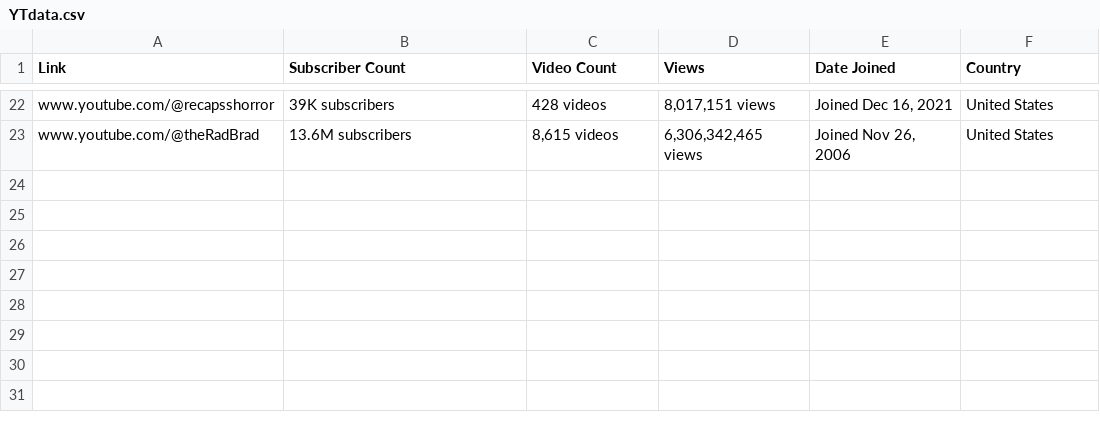
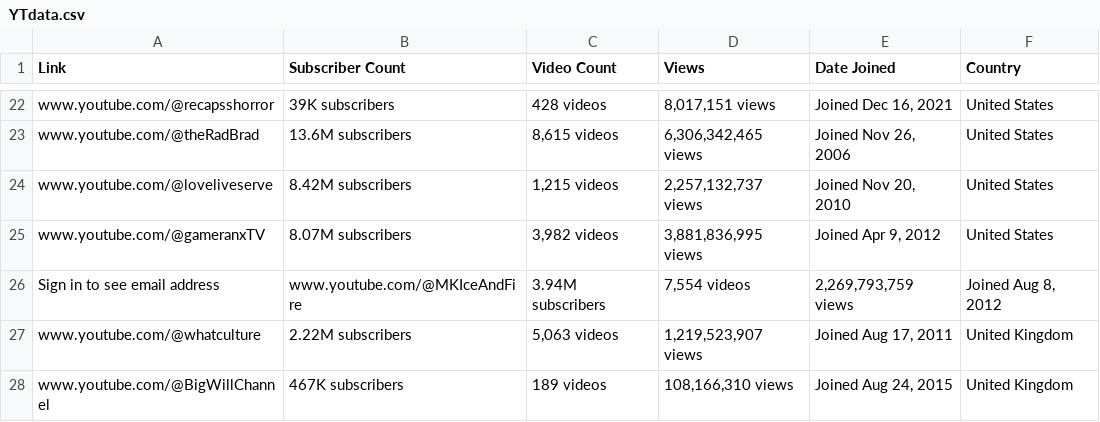
Before and after one commit to vicmukete/YTscraper, a CSV file: YTdata.csv, drawn as a sheet; only a part is shown, gaps mark what is left out.

```diff
--- a/YTdata.csv
+++ b/YTdata.csv
@@ -23 +23,6 @@ www.youtube.com/@recapsshorror,39K subscribers,428 videos,"8,017,151 views","Joi
 www.youtube.com/@theRadBrad,13.6M subscribers,"8,615 videos","6,306,342,465 views","Joined Nov 26, 2006",United States
+www.youtube.com/@loveliveserve,8.42M subscribers,"1,215 videos","2,257,132,737 views","Joined Nov 20, 2010",United States
+www.youtube.com/@gameranxTV,8.07M subscribers,"3,982 videos","3,881,836,995 views","Joined Apr 9, 2012",United States
+Sign in to see email address,www.youtube.com/@MKIceAndFire,3.94M subscribers,"7,554 videos","2,269,793,759 views","Joined Aug 8, 2012"
+www.youtube.com/@whatculture,2.22M subscribers,"5,063 videos","1,219,523,907 views","Joined Aug 17, 2011",United Kingdom
+www.youtube.com/@BigWillChannel,467K subscribers,189 videos,"108,166,310 views","Joined Aug 24, 2015",United Kingdom
```
Also changed, not shown: 4 other files.
